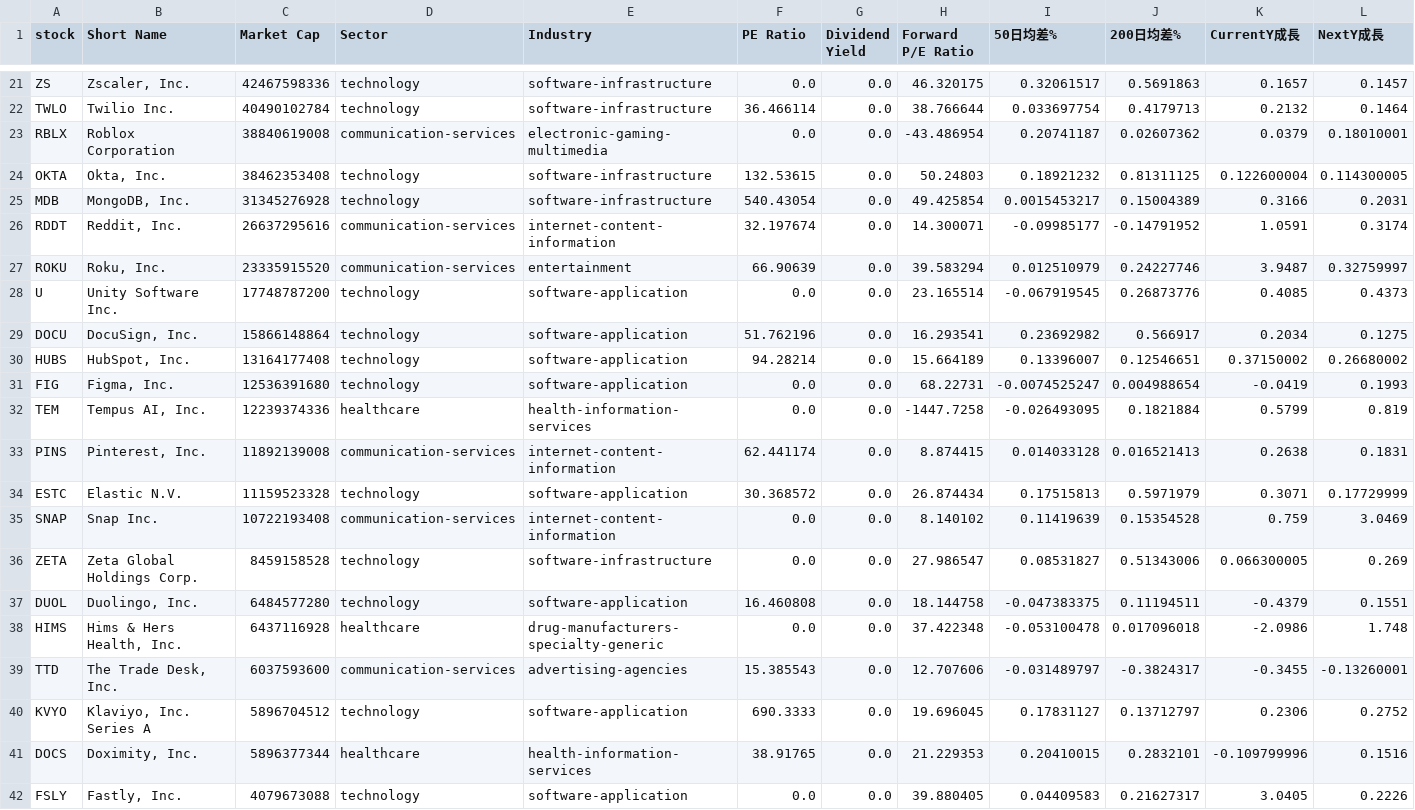
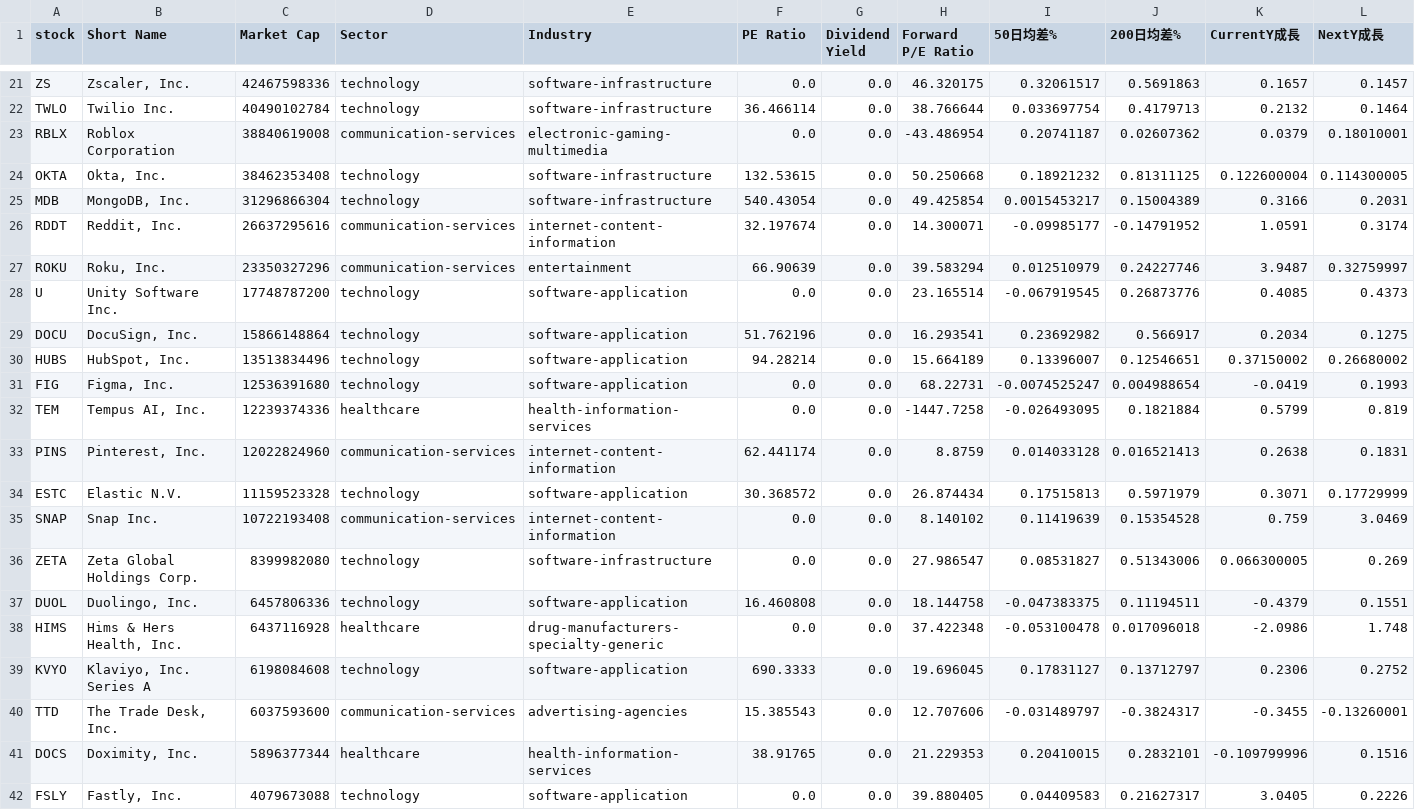
Before and after one commit to chenyicheng2008/sp500-OHLC, a CSV file: data/weekly_reutin/aisoft_df.csv, drawn as a sheet; only a part is shown, gaps mark what is left out; removed rows and columns are numbered as before the commit, all else as after; rows hold the shown columns only; the diff covers the shown part only; the diff names each change by its address in the sheet, - before the commit and + after, or states it on an @@ line.

```diff
--- a/data/weekly_reutin/aisoft_df.csv
+++ b/data/weekly_reutin/aisoft_df.csv
-H24 (Forward P/E Ratio): 50.24803
+H24 (Forward P/E Ratio): 50.250668
-C25 (Market Cap): 31345276928
+C25 (Market Cap): 31296866304
-C27 (Market Cap): 23335915520
+C27 (Market Cap): 23350327296
-C30 (Market Cap): 13164177408
+C30 (Market Cap): 13513834496
-C33 (Market Cap): 11892139008
+C33 (Market Cap): 12022824960
-H33 (Forward P/E Ratio): 8.874415
+H33 (Forward P/E Ratio): 8.8759
-C36 (Market Cap): 8459158528
+C36 (Market Cap): 8399982080
-C37 (Market Cap): 6484577280
+C37 (Market Cap): 6457806336
+row 39: KVYO | Klaviyo, Inc. Series A | 6198084608 | technology | software-application | 690.3333 | 0.0 | 19.696045 | 0.17831127 | 0.13712797 | 0.2306 | 0.2752
-row 40: KVYO | Klaviyo, Inc. Series A | 5896704512 | technology | software-application | 690.3333 | 0.0 | 19.696045 | 0.17831127 | 0.13712797 | 0.2306 | 0.2752
```
Also changed, not shown: 6 edited cells elsewhere in this file, data/weekly_reutin/Memory_data.csv, data/weekly_reutin/Memory_ohlc.csv, 3 other files.
